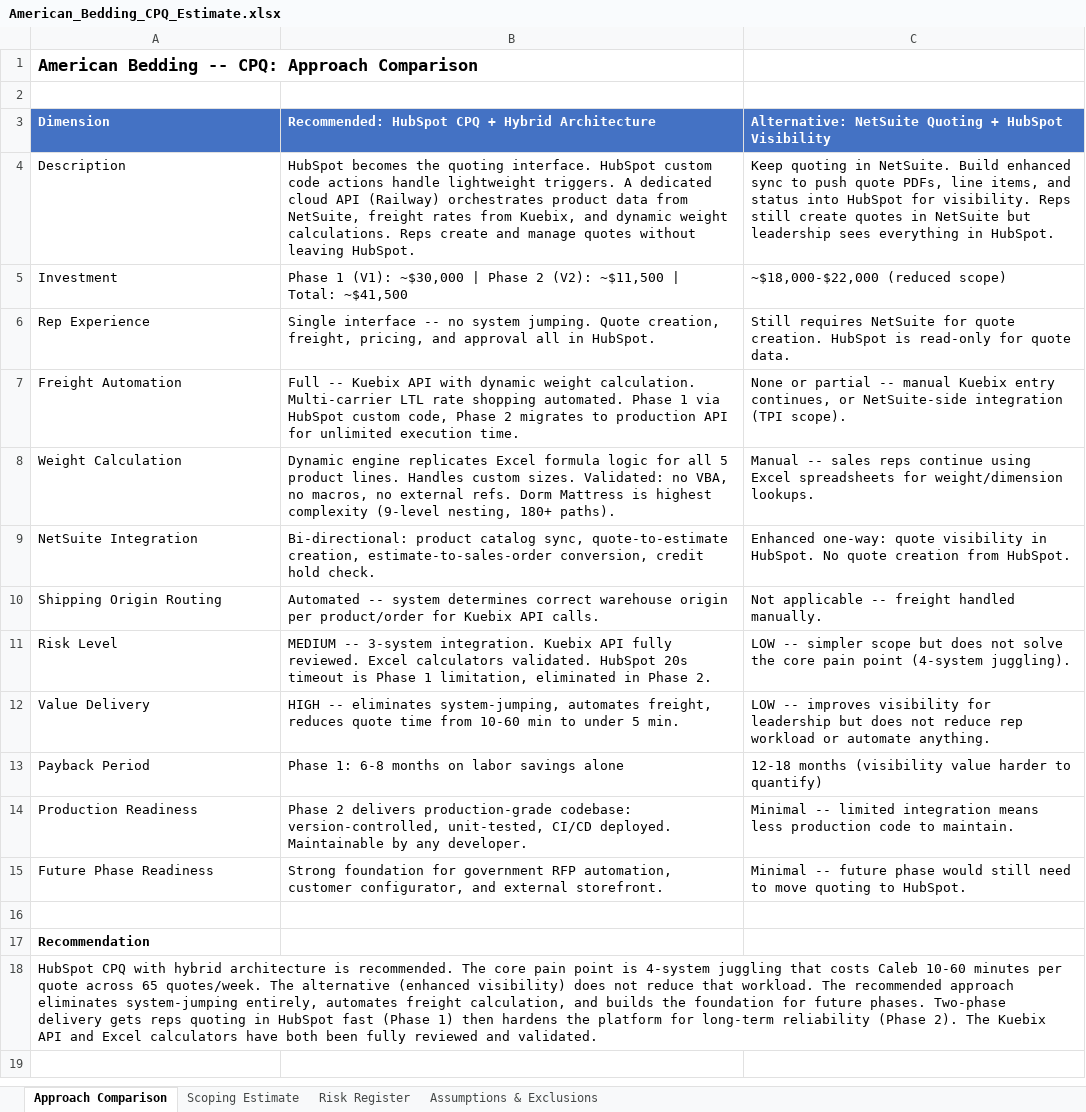
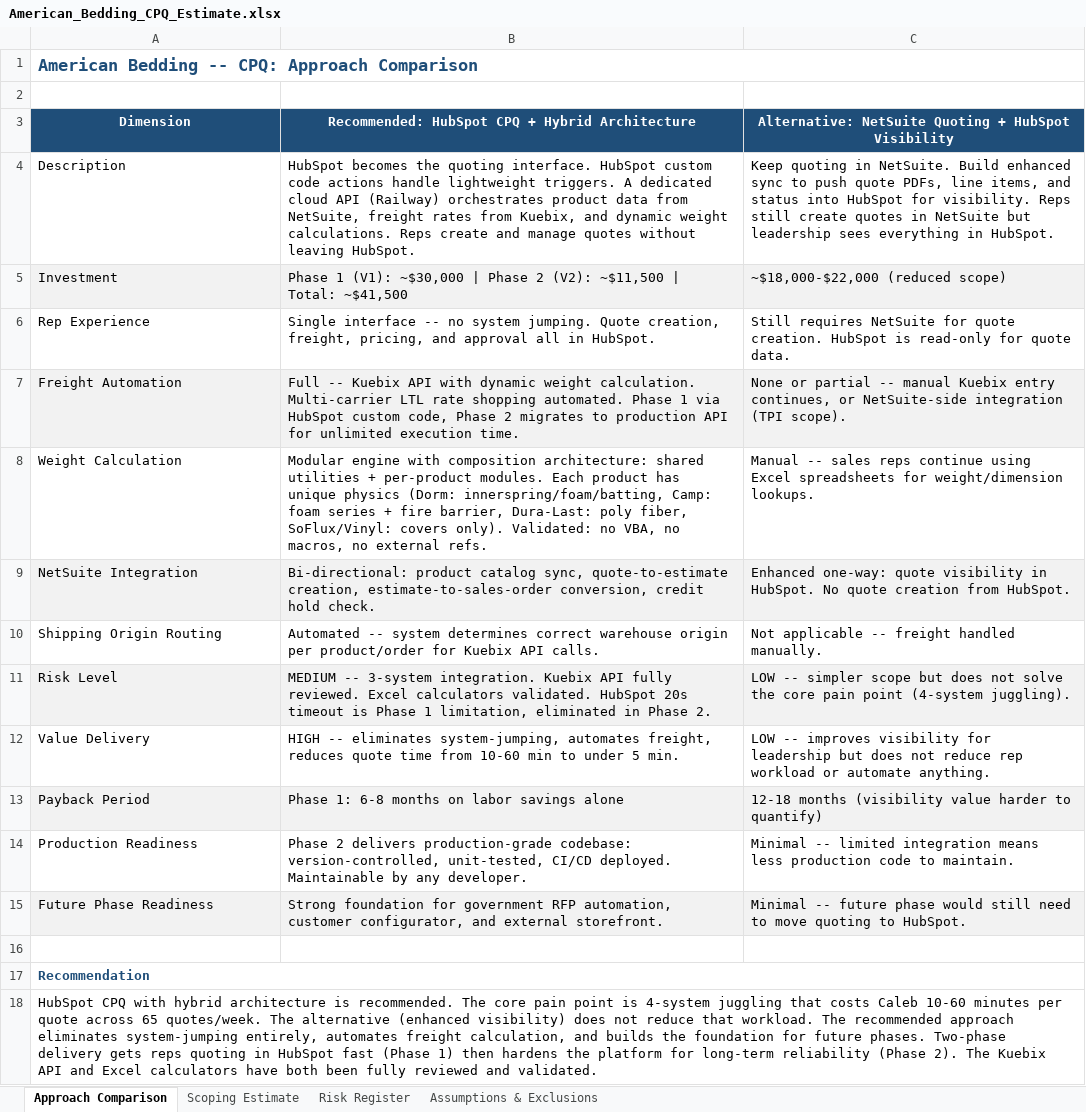
Before and after one commit to Sayer-Strategy-Group/project-scoping-tool, an Excel workbook: American Bedding - CPQ Discussion/American_Bedding_CPQ_Estimate.xlsx, sheet Approach Comparison, drawn as a sheet; values as stored, in another font and other column widths than the file's, no borders; the diff names each change by its address in the sheet, - before the commit and + after, or states it on an @@ line.

```diff
--- a/American Bedding - CPQ Discussion/American_Bedding_CPQ_Estimate.xlsx (sheet Approach Comparison)
+++ b/American Bedding - CPQ Discussion/American_Bedding_CPQ_Estimate.xlsx (sheet Approach Comparison)
-A1 text colour: black
+A1 text colour: #1F4E79
+A1:C1 merged
@@ A3:C3 fill: #4472C4 → #1F4E79, alignment: left → center @@
-A5:C5 fill: none
+A5:C5 fill: #F2F2F2
-A7:C7 fill: none
+A7:C7 fill: #F2F2F2
-B8: Dynamic engine replicates Excel formula logic for all 5 product lines. Handles custom sizes. Validated: no VBA, no macros, no external refs. Dorm Mattress is highest complexity (9-level nesting, 180+ paths).
+B8: Modular engine with composition architecture: shared utilities + per-product modules. Each product has unique physics (Dorm: innerspring/foam/batting, Camp: foam series + fire barrier, Dura-Last: poly fiber, SoFlux/Vinyl: covers only). Validated: no VBA, no macros, no external refs.
-A9:C9 fill: none
+A9:C9 fill: #F2F2F2
-A11:C11 fill: none
+A11:C11 fill: #F2F2F2
-A13:C13 fill: none
+A13:C13 fill: #F2F2F2
-A15:C15 fill: none
+A15:C15 fill: #F2F2F2
-A17 text colour: black
+A17 text colour: #1F4E79
+A17:C17 merged
```
Also changed, not shown: sheet Scoping Estimate, sheet Assumptions & Exclusions, sheet Risk Register, 2 other files.
